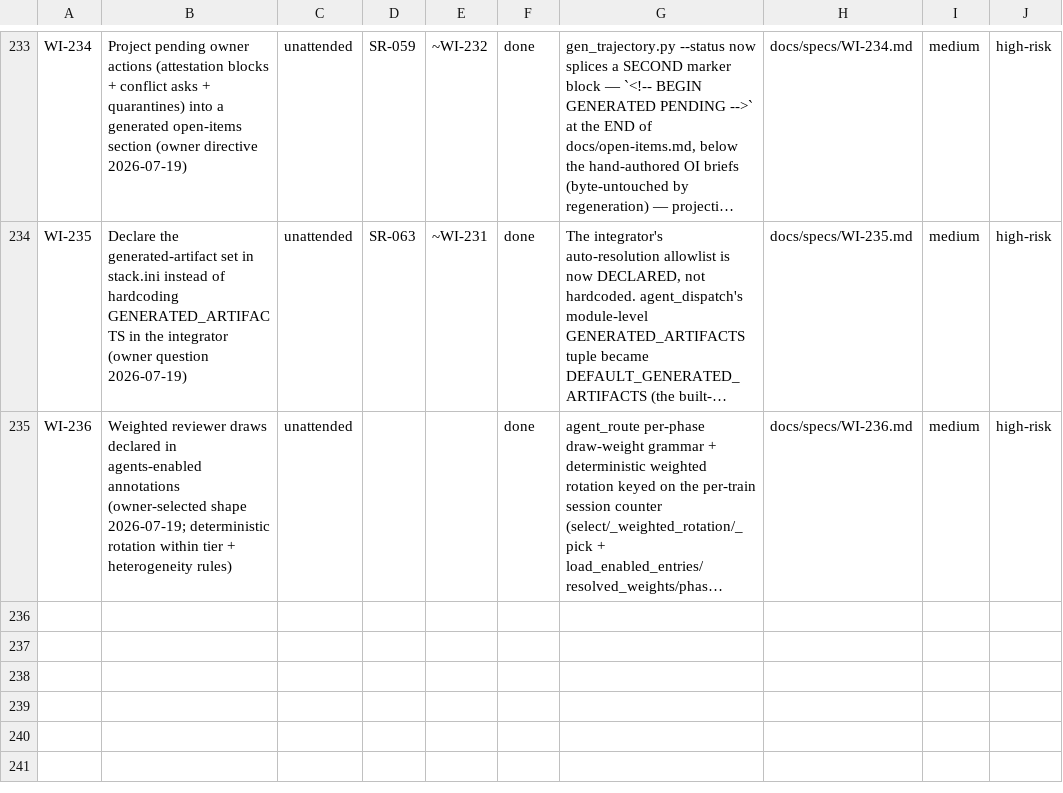
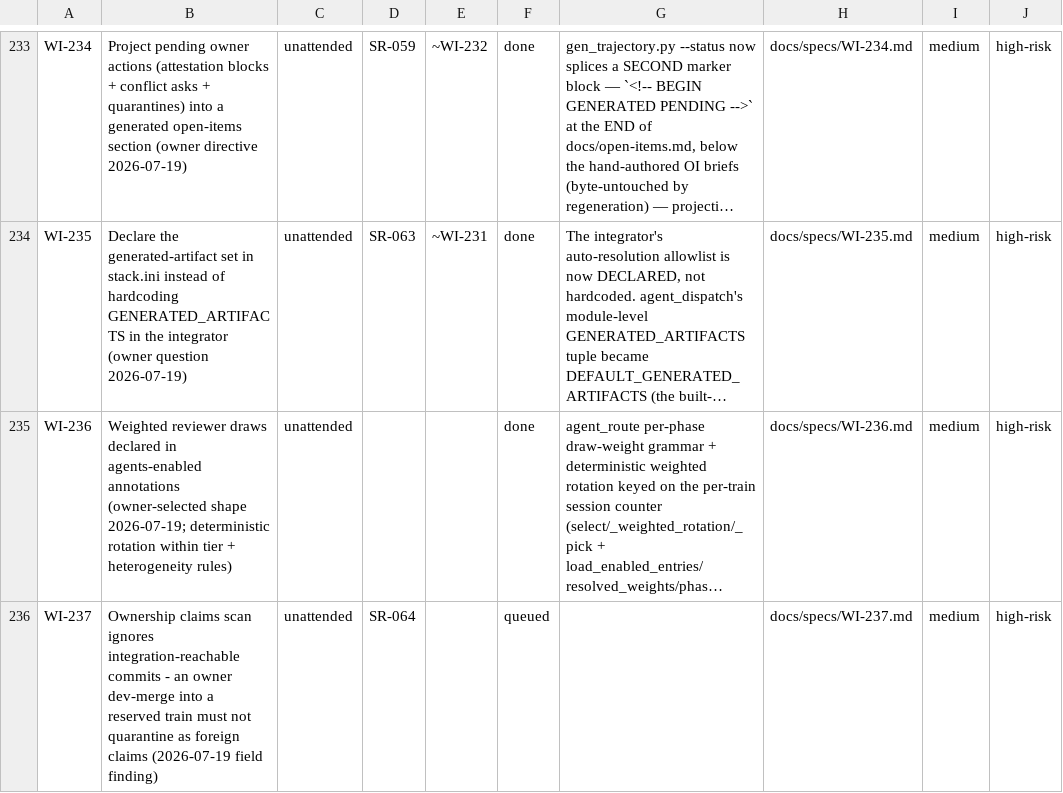
Before and after one commit to diytechy/ai-template, a CSV file: docs/requirements/work-items.csv, drawn as a sheet; only a part is shown, gaps mark what is left out; long unchanged cells end in …; the diff names each change by its address in the sheet, - before the commit and + after, or states it on an @@ line.

```diff
--- a/docs/requirements/work-items.csv
+++ b/docs/requirements/work-items.csv
+row 236: WI-237 | Ownership claims scan ignores integration-reachable commits - an owner dev-merge into a reserved train must not quarantine as foreign claims (2026-07-19 field finding) | unattended | SR-064 |  | queued |  | docs/specs/WI-237.md | medium | high-risk
```
Also changed, not shown: 5 other files.
